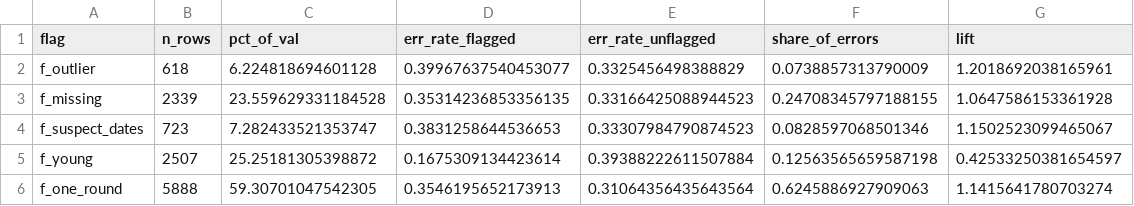
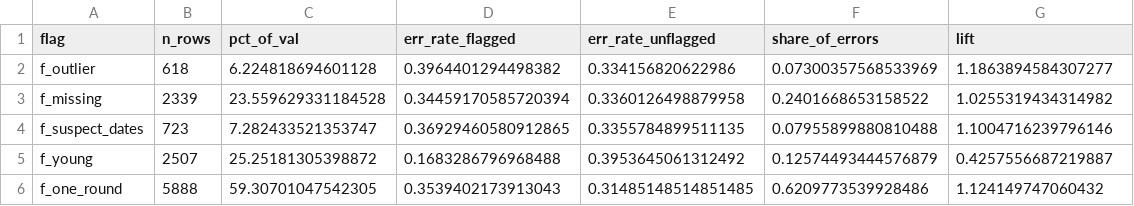
Before and after one commit to Hughes-Tyler/AnalyticsCapstone, a CSV file: reports/week9_error_flag_lift.csv, drawn as a sheet.

```diff
--- a/reports/week9_error_flag_lift.csv
+++ b/reports/week9_error_flag_lift.csv
@@ -1,6 +1,6 @@
 flag,n_rows,pct_of_val,err_rate_flagged,err_rate_unflagged,share_of_errors,lift
-f_outlier,618,6.224818694601128,0.39967637540453077,0.3325456498388829,0.0738857313790009,1.2018692038165961
-f_missing,2339,23.559629331184528,0.35314236853356135,0.33166425088944523,0.24708345797188155,1.0647586153361928
-f_suspect_dates,723,7.282433521353747,0.3831258644536653,0.33307984790874523,0.0828597068501346,1.1502523099465067
-f_young,2507,25.25181305398872,0.1675309134423614,0.39388222611507884,0.12563565659587198,0.42533250381654597
-f_one_round,5888,59.30701047542305,0.3546195652173913,0.31064356435643564,0.6245886927909063,1.1415641780703274
+f_outlier,618,6.224818694601128,0.3964401294498382,0.334156820622986,0.07300357568533969,1.1863894584307277
+f_missing,2339,23.559629331184528,0.34459170585720394,0.3360126498879958,0.2401668653158522,1.0255319434314982
+f_suspect_dates,723,7.282433521353747,0.36929460580912865,0.3355784899511135,0.07955899880810488,1.1004716239796146
+f_young,2507,25.25181305398872,0.1683286796968488,0.3953645061312492,0.12574493444576879,0.4257556687219887
+f_one_round,5888,59.30701047542305,0.3539402173913043,0.31485148514851485,0.6209773539928486,1.124149747060432
```
Also changed, not shown: models/week9_validation_metrics.csv, models/week9_validation_metrics_long.csv, 8 other files.
